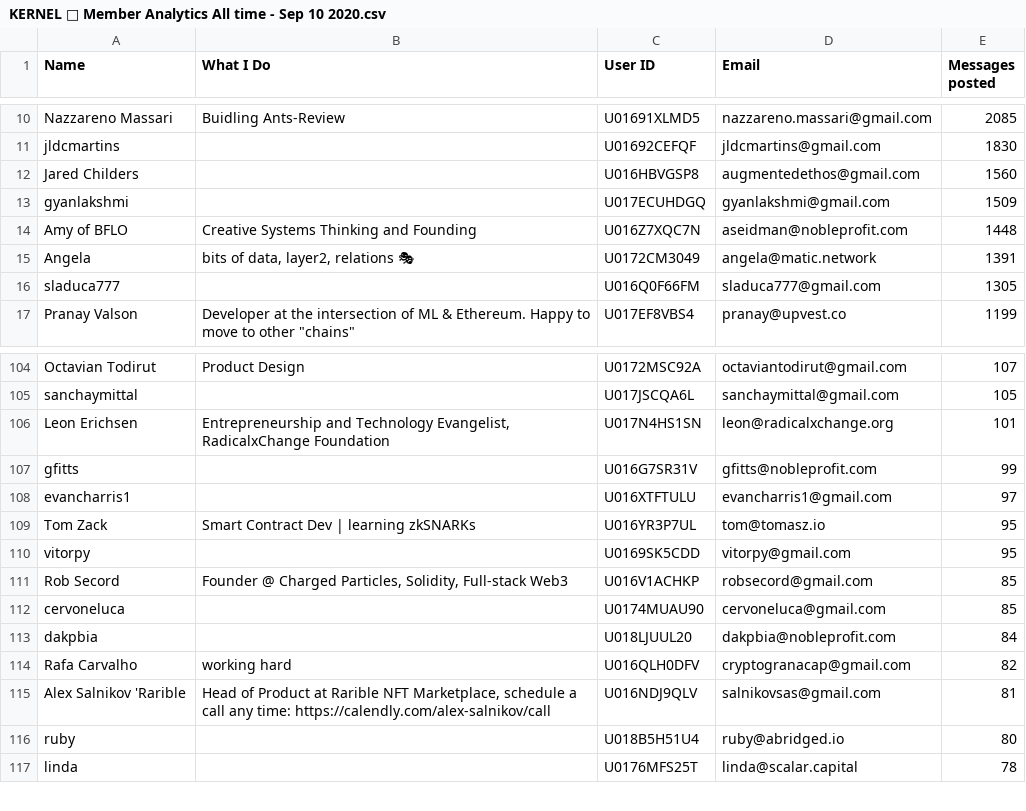
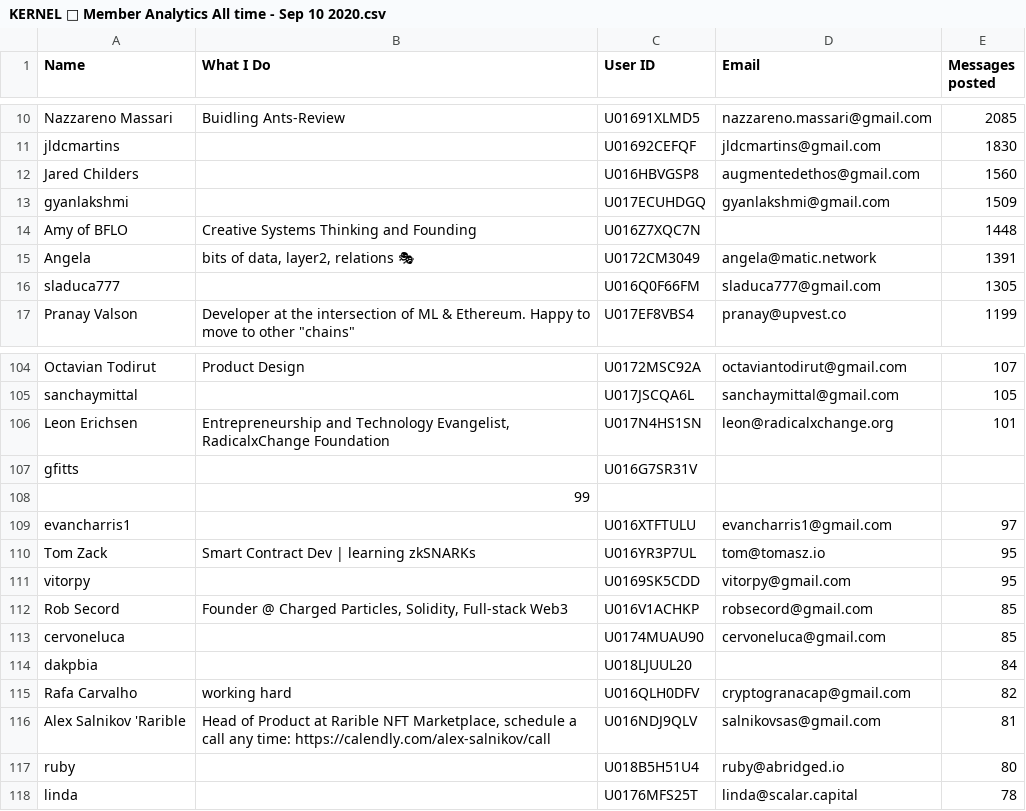
Before and after one commit to AmySeidman/slack-analysis, a CSV file: KERNEL 🌱 Member Analytics All time - Sep 10 2020.csv, drawn as a sheet; only a part is shown, gaps mark what is left out.

Commit message:
Update KERNEL 🌱 Member Analytics All time - Sep 10 2020.csv
Hi, requesting confidential emails be removed. thanks!

```diff
--- a/KERNEL 🌱 Member Analytics All time - Sep 10 2020.csv
+++ b/KERNEL 🌱 Member Analytics All time - Sep 10 2020.csv
@@ -13,3 +13,3 @@ jldcmartins,,U01692CEFQF,jldcmartins@gmail.com,1830
 gyanlakshmi,,U017ECUHDGQ,gyanlakshmi@gmail.com,1509
-"Amy of BFLO","Creative Systems Thinking and Founding",U016Z7XQC7N,aseidman@nobleprofit.com,1448
+"Amy of BFLO","Creative Systems Thinking and Founding",U016Z7XQC7N,,1448
 Angela,"bits of data, layer2, relations 🎭",U0172CM3049,angela@matic.network,1391
@@ -106,3 +106,4 @@ sanchaymittal,,U017JSCQA6L,sanchaymittal@gmail.com,105
 "Leon Erichsen","Entrepreneurship and Technology Evangelist, RadicalxChange Foundation",U017N4HS1SN,leon@radicalxchange.org,101
-gfitts,,U016G7SR31V,gfitts@nobleprofit.com,99
+gfitts,,U016G7SR31V,
+,99
 evancharris1,,U016XTFTULU,evancharris1@gmail.com,97
@@ -112,3 +113,3 @@ vitorpy,,U0169SK5CDD,vitorpy@gmail.com,95
 cervoneluca,,U0174MUAU90,cervoneluca@gmail.com,85
-dakpbia,,U018LJUUL20,dakpbia@nobleprofit.com,84
+dakpbia,,U018LJUUL20,,84
 "Rafa Carvalho","working hard",U016QLH0DFV,cryptogranacap@gmail.com,82
```
